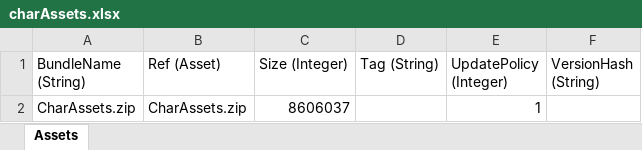
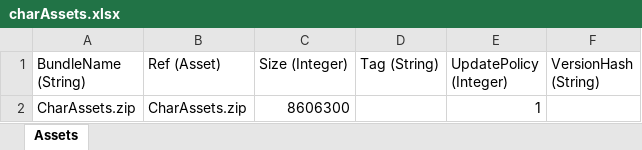
Before and after one commit to stu43005/sdorica-wiki-bot, an Excel workbook: client_gamedata/charAssets.xlsx, sheet Assets, drawn as a sheet; values as stored, in another font and other column widths than the file's, no borders; the diff names each change by its address in the sheet, - before the commit and + after, or states it on an @@ line.

```diff
--- a/client_gamedata/charAssets.xlsx (sheet Assets)
+++ b/client_gamedata/charAssets.xlsx (sheet Assets)
-C2 (Size (Integer)): 8606037
+C2 (Size (Integer)): 8606300
```
Also changed, not shown: 3 other files.
